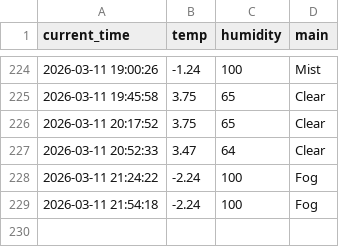
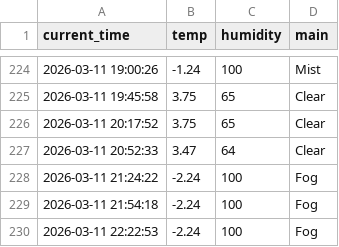
Before and after one commit to qkrrkdtj/weather_5m, a CSV file: weather.csv, drawn as a sheet; only a part is shown, gaps mark what is left out; the diff names each change by its address in the sheet, - before the commit and + after, or states it on an @@ line.

```diff
--- a/weather.csv
+++ b/weather.csv
+row 230: 2026-03-11 22:22:53 | -2.24 | 100 | Fog
```
